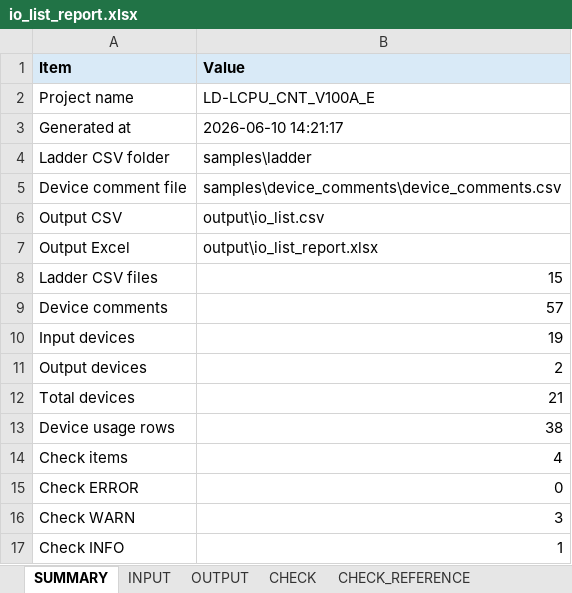
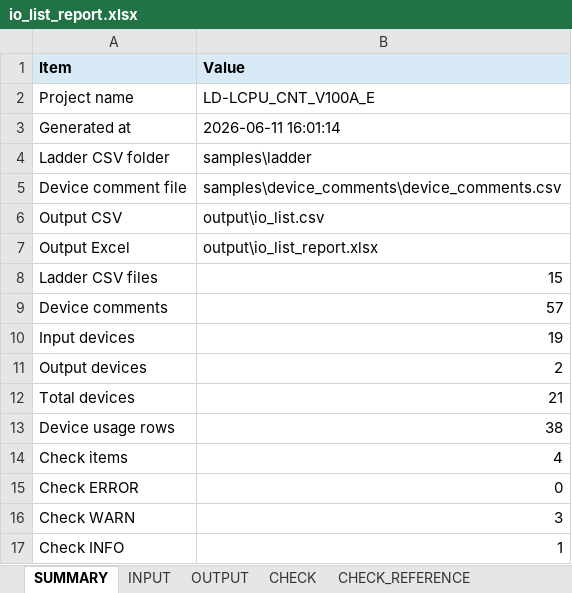
Before and after one commit to shw98-jp/gxworks2-io-list-lab, an Excel workbook: output/io_list_report.xlsx, sheet SUMMARY, drawn as a sheet; values as stored, in another font and other column widths than the file's, no borders; the diff names each change by its address in the sheet, - before the commit and + after, or states it on an @@ line.

```diff
--- a/output/io_list_report.xlsx (sheet SUMMARY)
+++ b/output/io_list_report.xlsx (sheet SUMMARY)
-B3 (Value): 2026-06-10 14:21:17
+B3 (Value): 2026-06-11 16:01:14
```
Also changed, not shown: sheet CHECK, sheet CHECK_REFERENCE, 5 other files.
